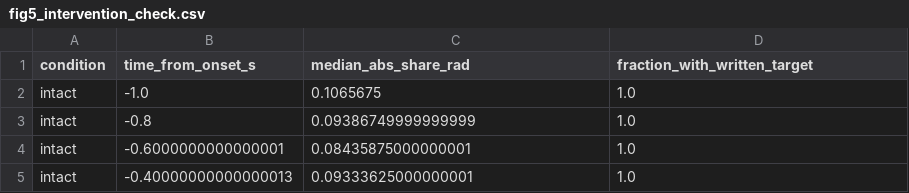
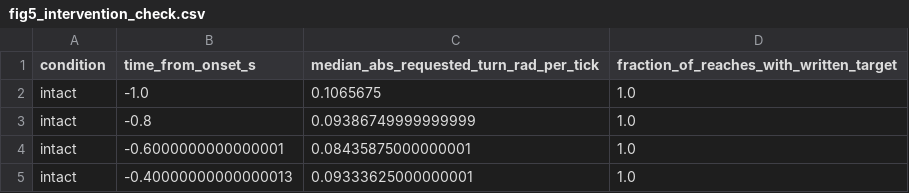
Before and after one commit to aung9htet/Ring-Attractor-SE-3-Joint-Architecture, a CSV file: analysis/source_data/plotexports/fig5_intervention_check.csv, drawn as a sheet; only a part is shown.

Commit message:
Fig. 5a: plain questions, degrees per tick and % of reaches

```diff
--- a/analysis/source_data/plotexports/fig5_intervention_check.csv
+++ b/analysis/source_data/plotexports/fig5_intervention_check.csv
@@ -1,2 +1,2 @@
-condition,time_from_onset_s,median_abs_share_rad,fraction_with_written_target
+condition,time_from_onset_s,median_abs_requested_turn_rad_per_tick,fraction_of_reaches_with_written_target
 intact,-1.0,0.1065675,1.0
```
Also changed, not shown: 4 other files.
